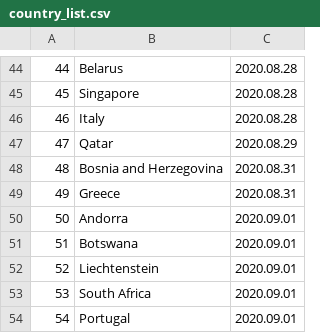
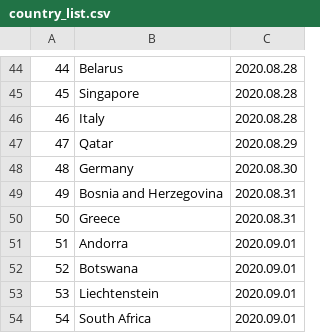
Before and after one commit to linzeyang/nucleic_acid_list, a CSV file: country_list.csv, drawn as a sheet; only a part is shown, gaps mark what is left out; the shorter side is filled out with more unchanged rows; addresses are those after the commit; the diff names each change by its address in the sheet, - before the commit and + after, or states it on an @@ line.

Commit message:
Update csv at 2020-08-22 13:00:07.296632

```diff
--- a/country_list.csv
+++ b/country_list.csv
+row 48: 48 | Germany | 2020.08.30
@@ column A renumbered from row 49 down @@
```
